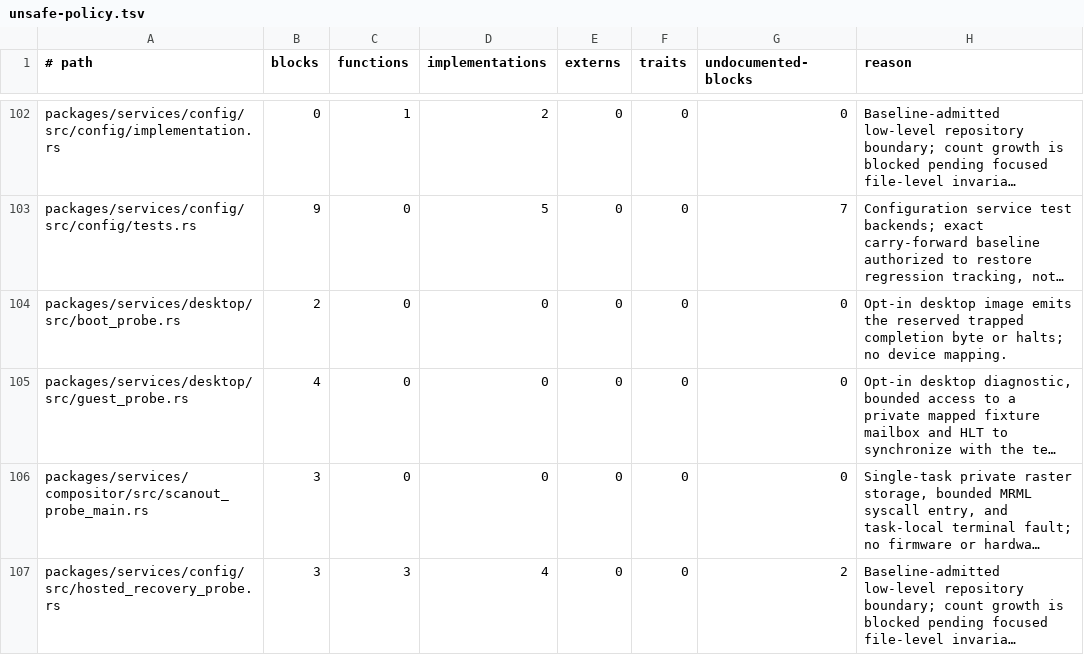
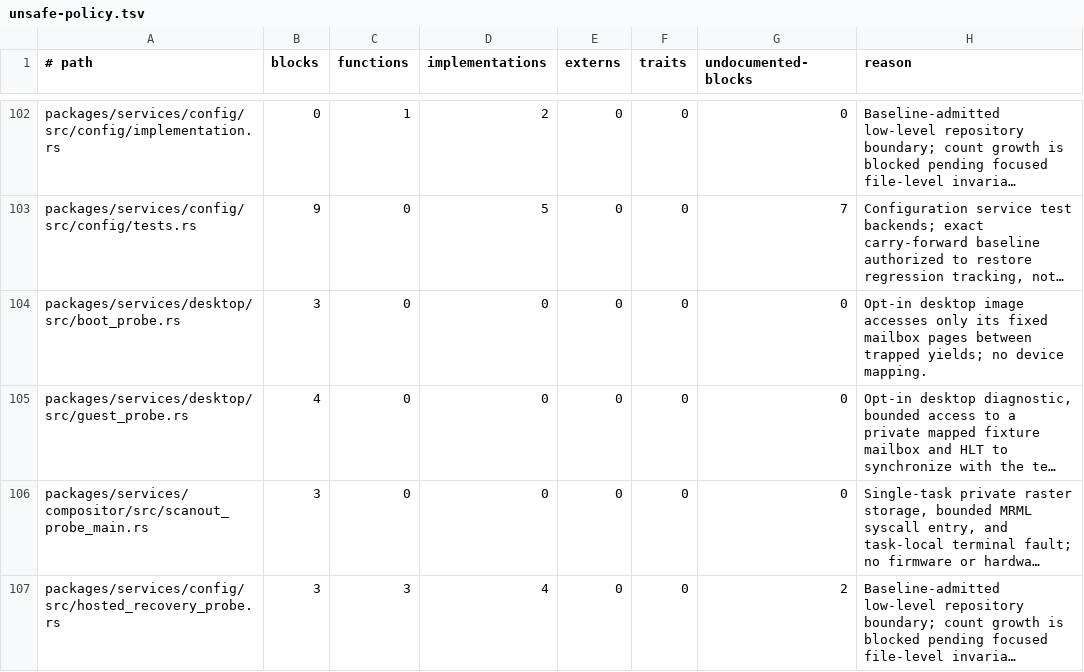
Before and after one commit to mitchellmachine/mrml, a TSV file: tools/ci/unsafe-policy.tsv, drawn as a sheet; only a part is shown, gaps mark what is left out; long unchanged cells end in …; the diff names each change by its address in the sheet, - before the commit and + after, or states it on an @@ line.

Commit message:
boot: preserve the desktop microVM across bounded input yields

```diff
--- a/tools/ci/unsafe-policy.tsv
+++ b/tools/ci/unsafe-policy.tsv
-B104 (blocks): 2
+B104 (blocks): 3
-H104 (reason): …desktop image emits the reserved trapped completion byte or halts; no device…
+H104 (reason): …desktop image accesses only its fixed mailbox pages between trapped yields; no device…
```
Also changed, not shown: 11 other files.
